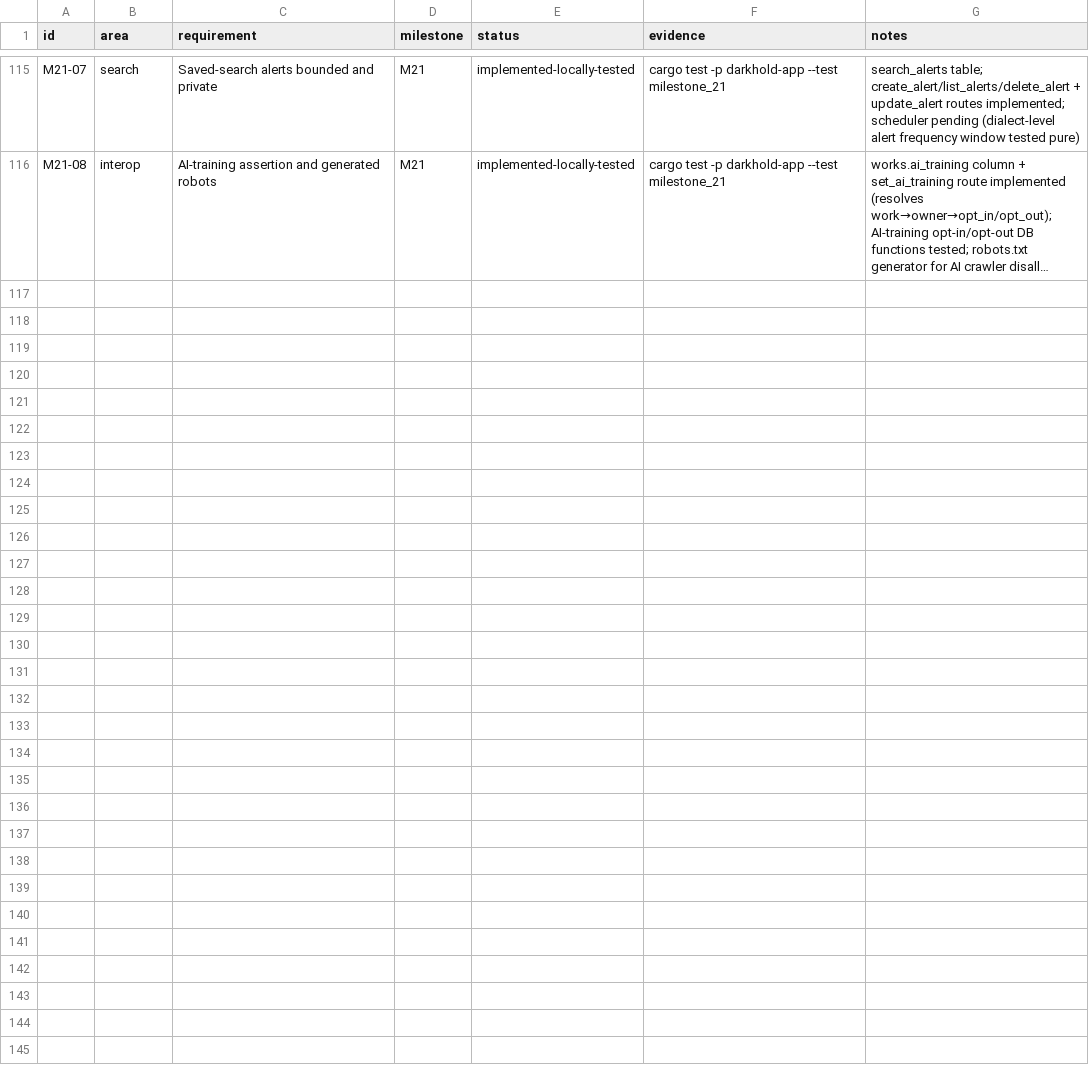
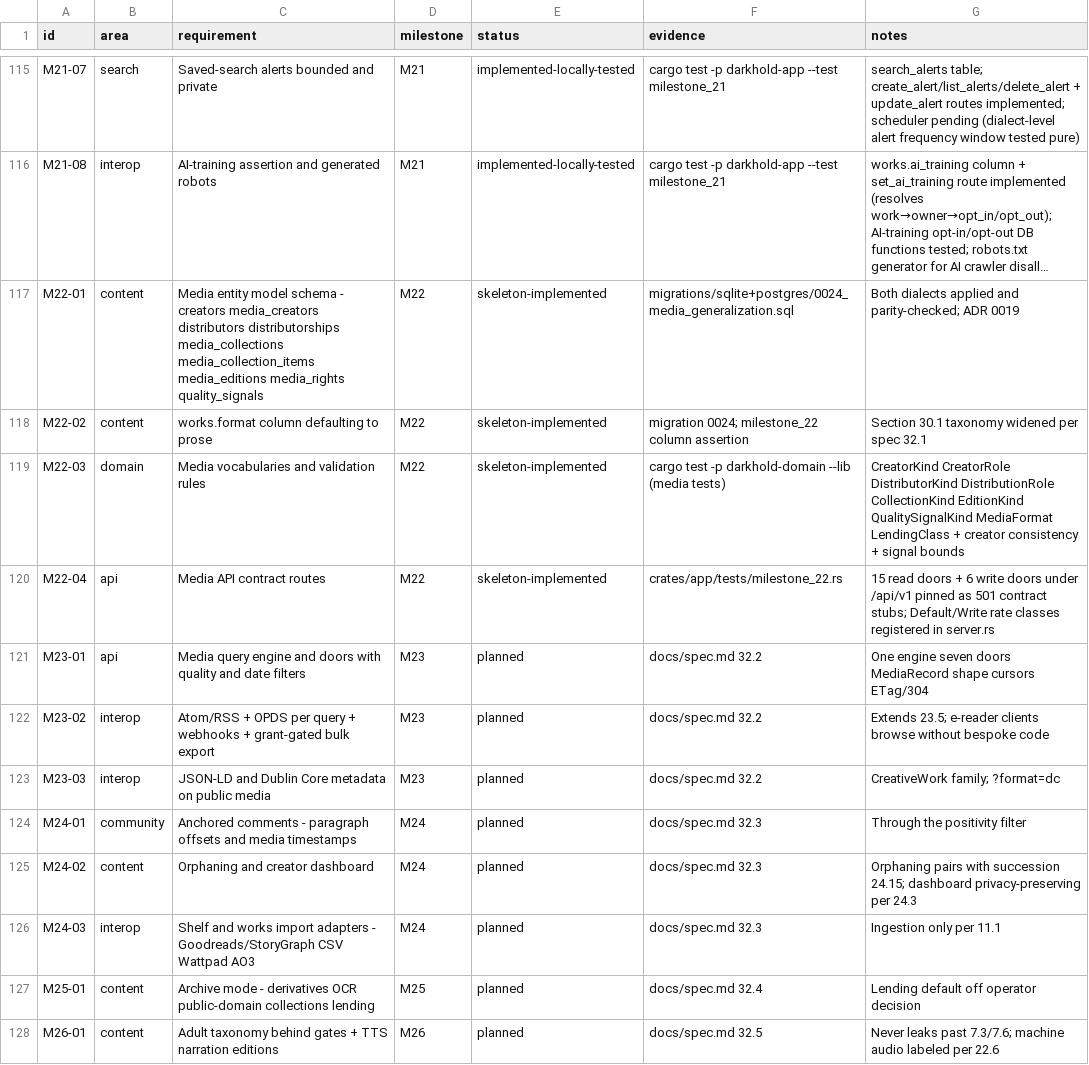
Before and after one commit to 8ullyMaguire/lorehaven, a CSV file: docs/requirements.csv, drawn as a sheet; only a part is shown, gaps mark what is left out; long unchanged cells end in …; the diff names each change by its address in the sheet, - before the commit and + after, or states it on an @@ line.

Commit message:
spec: land the generalized media platform skeleton - M22 of spec 32
Implements the approved redesign review note as normative spec, schema,
and contract skeleton, so the implementing agent can fill bodies without
reshaping anything.

Spec and decisions:
- docs/spec.md 32: M22 media entity model, M23 media query engine and
  /api/v1 doors, M24 site parity features, M25 archive mode, M26 adult
  and audio parity - each with acceptance criteria; 32.6 records the
  deliberate non-goals: no other-site API emulation, no merge with the
  M13 event collections, no public quality leaderboard, no federated
  queries.
- ADR 0019: the new tables join the content identifier family, event
  collections stay separate, one query engine behind many doors, filters
  are the product and scores are not, interop is OPDS / Dublin Core /
  JSON-LD / Atom rather than emulation.
- docs/plans/media-generalization.md: R1-R6 phase plan with gate
  commands and the non-negotiables.

Skeleton:
- Migration 0024 both dialects: creators, media_creators, distributors,
  distributorships, media_collections, media_collection_items,
  media_editions, media_rights, quality_signals; works.format defaulting
  to prose. Parity-checked on SQLite and PostgreSQL.
- crates/domain/src/media.rs: nine vocabularies with FromStr round trips,
  creator-record consistency, quality-signal bounds.
- crates/app/src/routes/media.rs: fifteen read doors and six write doors
  under /api/v1, all 501 contract stubs, Default and Write rate classes,
  registered in routes/mod.rs and merged in server.rs.
- crates/app/tests/milestone_22.rs: pins the migration tables, the
  format column, and every door's 501; assertions are replaced by
  behavior tests as bodies land, per the M21 pattern.
- docs/requirements.csv: M22 rows recorded as skeleton-implemented;
  M23-M26 rows seeded as planned.

Gates at landing: domain lib 265 passed, milestone_22 3 passed, fmt
clean, clippy 0 warnings, full SQLite workspace green, PG suite green
except the documented m2 rate-limit parallel-load flake, which passes in
isolation on PG as verification.md records.

Handoff for the implementing agent:
~/.hermes/plans/2026-09-16-lorehaven-media-redesign-handoff.md

```diff
--- a/docs/requirements.csv
+++ b/docs/requirements.csv
+row 117: M22-01 | content | Media entity model schema - creators media_creators distributors distributorships media_collections media_collection_items media_editions media_rights quality_signals | M22 | skeleton-implemented | migrations/sqlite+postgres/0024_media_generalization.sql | Both dialects applied and parity-checked; ADR 0019
+row 118: M22-02 | content | works.format column defaulting to prose | M22 | skeleton-implemented | migration 0024; milestone_22 column assertion | Section 30.1 taxonomy widened per spec 32.1
+row 119: M22-03 | domain | Media vocabularies and validation rules | M22 | skeleton-implemented | cargo test -p darkhold-domain --lib (media tests) | CreatorKind CreatorRole DistributorKind DistributionRole CollectionKind EditionKind QualitySignalKind MediaFormat LendingClass + creator consistency + signal bounds
+row 120: M22-04 | api | Media API contract routes | M22 | skeleton-implemented | crates/app/tests/milestone_22.rs | 15 read doors + 6 write doors under /api/v1 pinned as 501 contract stubs; Default/Write rate classes registered in server.rs
+row 121: M23-01 | api | Media query engine and doors with quality and date filters | M23 | planned | docs/spec.md 32.2 | One engine seven doors MediaRecord shape cursors ETag/304
+row 122: M23-02 | interop | Atom/RSS + OPDS per query + webhooks + grant-gated bulk export | M23 | planned | docs/spec.md 32.2 | Extends 23.5; e-reader clients browse without bespoke code
+row 123: M23-03 | interop | JSON-LD and Dublin Core metadata on public media | M23 | planned | docs/spec.md 32.2 | CreativeWork family; ?format=dc
+row 124: M24-01 | community | Anchored comments - paragraph offsets and media timestamps | M24 | planned | docs/spec.md 32.3 | Through the positivity filter
+row 125: M24-02 | content | Orphaning and creator dashboard | M24 | planned | docs/spec.md 32.3 | Orphaning pairs with succession 24.15; dashboard privacy-preserving per 24.3
+row 126: M24-03 | interop | Shelf and works import adapters - Goodreads/StoryGraph CSV Wattpad AO3 | M24 | planned | docs/spec.md 32.3 | Ingestion only per 11.1
+row 127: M25-01 | content | Archive mode - derivatives OCR public-domain collections lending | M25 | planned | docs/spec.md 32.4 | Lending default off operator decision
+row 128: M26-01 | content | Adult taxonomy behind gates + TTS narration editions | M26 | planned | docs/spec.md 32.5 | Never leaks past 7.3/7.6; machine audio labeled per 22.6
```
Also changed, not shown: 12 other files.
